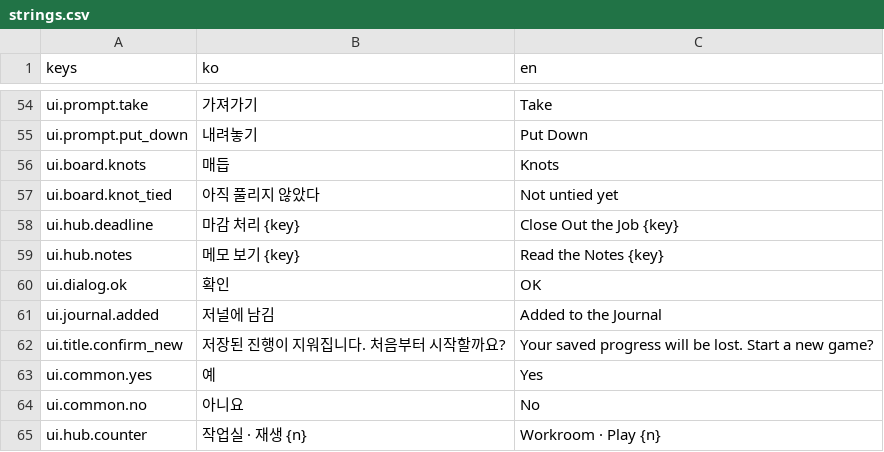
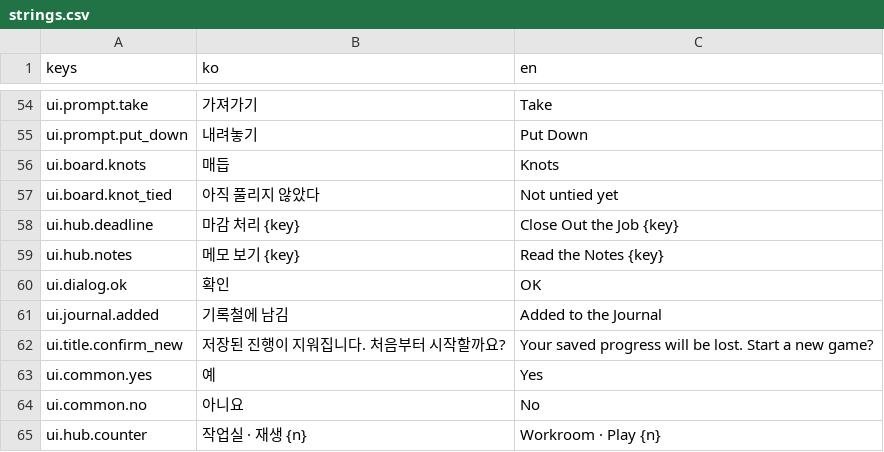
Before and after one commit to BudongJW/action-maker-platformer, a CSV file: assets/original/ui/strings.csv, drawn as a sheet; only a part is shown, gaps mark what is left out; the diff covers the shown part only.

```diff
--- a/assets/original/ui/strings.csv
+++ b/assets/original/ui/strings.csv
@@ -60,3 +60,3 @@ ui.hub.notes,메모 보기 {key},Read the Notes {key}
 ui.dialog.ok,확인,OK
-ui.journal.added,저널에 남김,Added to the Journal
+ui.journal.added,기록철에 남김,Added to the Journal
 ui.title.confirm_new,저장된 진행이 지워집니다. 처음부터 시작할까요?,Your saved progress will be lost. Start a new game?
```
Also changed, not shown: 20 added rows and 2 edited cells elsewhere in this file, 10 other files.
